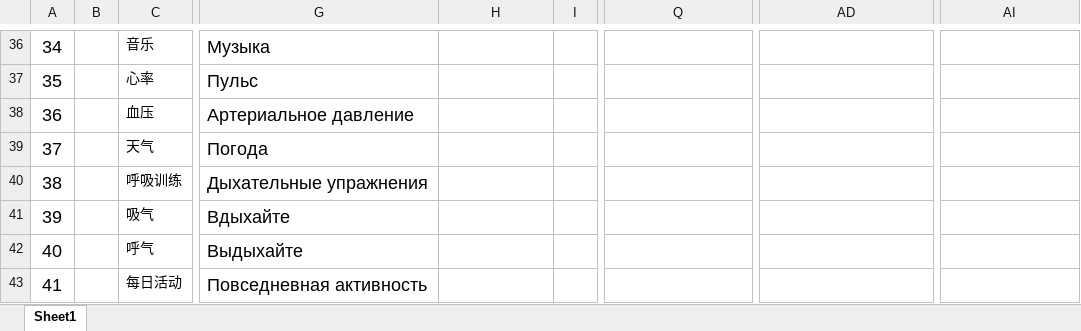
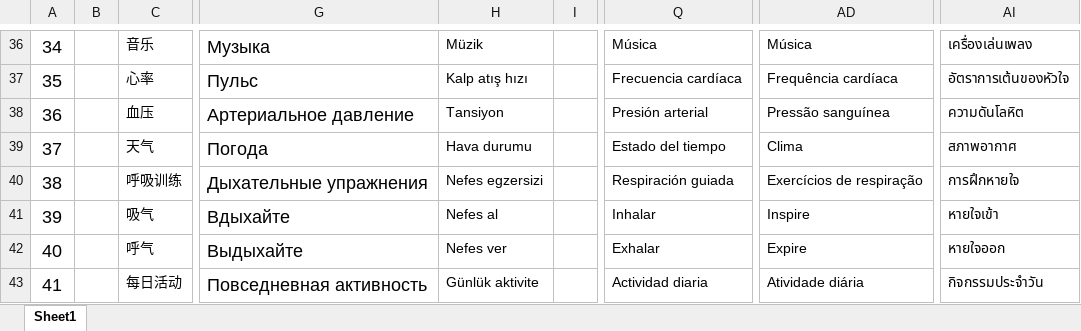
Before and after one commit to zzp2233/569x_AI_AB281GA, an Excel workbook: ute/ui_config_patch/AB281C/defaultLanguage/input.xlsx, sheet Sheet1, drawn as a sheet; only a part is shown, gaps mark what is left out; values as stored, in another font and other column widths than the file's, no borders; the diff covers the shown part only; the diff names each change by its address in the sheet, - before the commit and + after, or states it on an @@ line.

```diff
--- a/ute/ui_config_patch/AB281C/defaultLanguage/input.xlsx (sheet Sheet1)
+++ b/ute/ui_config_patch/AB281C/defaultLanguage/input.xlsx (sheet Sheet1)
-H36: (empty)
+H36: Müzik
-Q36: (empty)
+Q36: Música
-AD36: (empty)
+AD36: Música
-AI36: (empty)
+AI36: เครื่องเล่นเพลง
-H37: (empty)
+H37: Kalp atış hızı
-Q37: (empty)
+Q37: Frecuencia cardíaca
-AD37: (empty)
+AD37: Frequência cardíaca
-AI37: (empty)
+AI37: อัตราการเต้นของหัวใจ
-H38: (empty)
+H38: Tansiyon
-Q38: (empty)
+Q38: Presión arterial
-AD38: (empty)
+AD38: Pressão sanguínea
-AI38: (empty)
+AI38: ความดันโลหิต
-H39: (empty)
+H39: Hava durumu
-Q39: (empty)
+Q39: Estado del tiempo
-AD39: (empty)
+AD39: Clima
-AI39: (empty)
+AI39: สภาพอากาศ
-H40: (empty)
+H40: Nefes egzersizi
-Q40: (empty)
+Q40: Respiración guiada
-AD40: (empty)
+AD40: Exercícios de respiração
-AI40: (empty)
+AI40: การฝึกหายใจ
-H41: (empty)
+H41: Nefes al
-Q41: (empty)
+Q41: Inhalar
-AD41: (empty)
+AD41: Inspire
-AI41: (empty)
+AI41: หายใจเข้า
-H42: (empty)
+H42: Nefes ver
-Q42: (empty)
+Q42: Exhalar
-AD42: (empty)
+AD42: Expire
-AI42: (empty)
+AI42: หายใจออก
-H43: (empty)
+H43: Günlük aktivite
-Q43: (empty)
+Q43: Actividad diaria
-AD43: (empty)
+AD43: Atividade diária
-AI43: (empty)
+AI43: กิจกรรมประจำวัน
```
Also changed, not shown: 3 added rows, 2 removed rows, 942 edited cells and cell formats elsewhere in this sheet, ute/ui_config_patch/AB281/defaultLanguage/input.xlsx, 33 other files.
